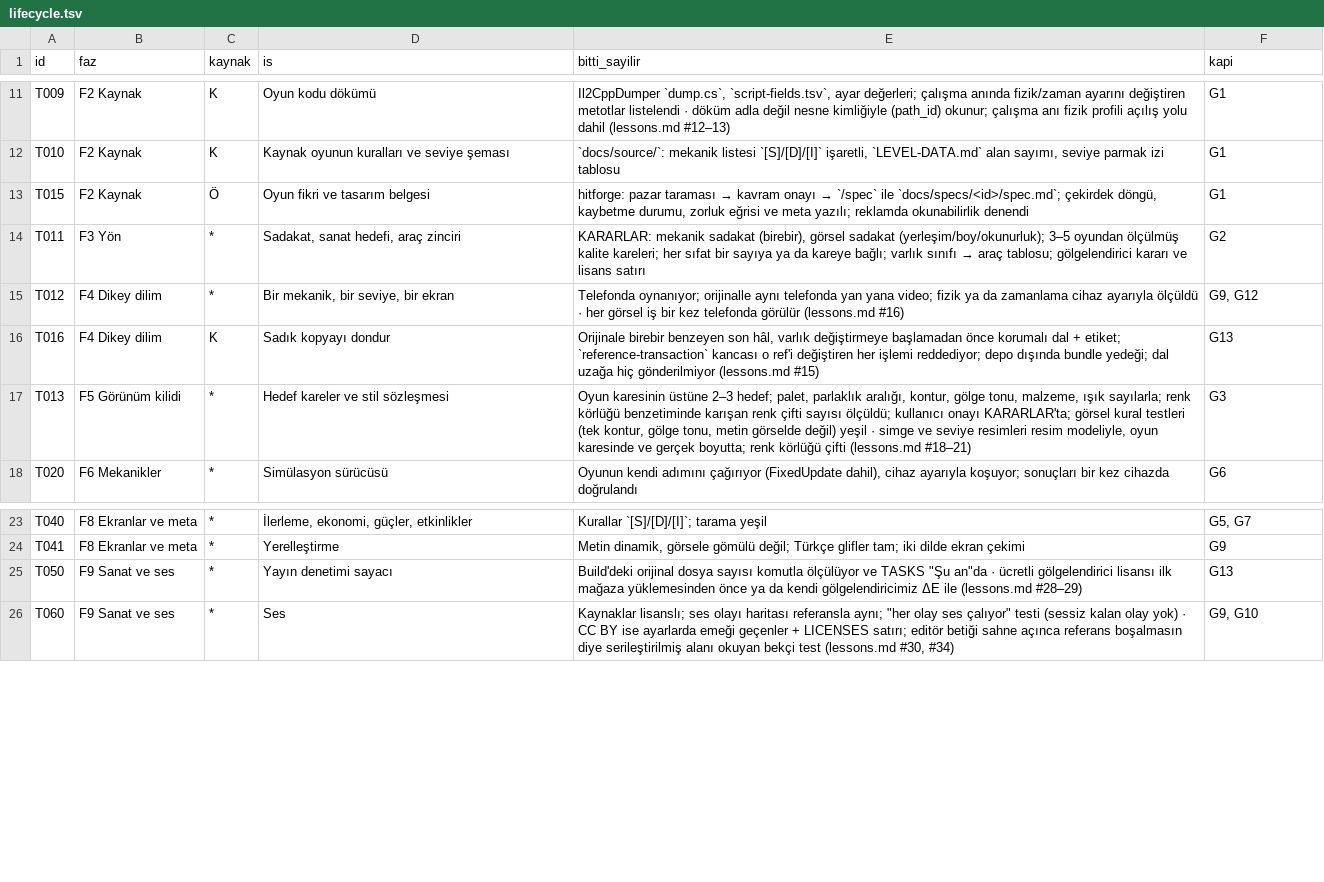
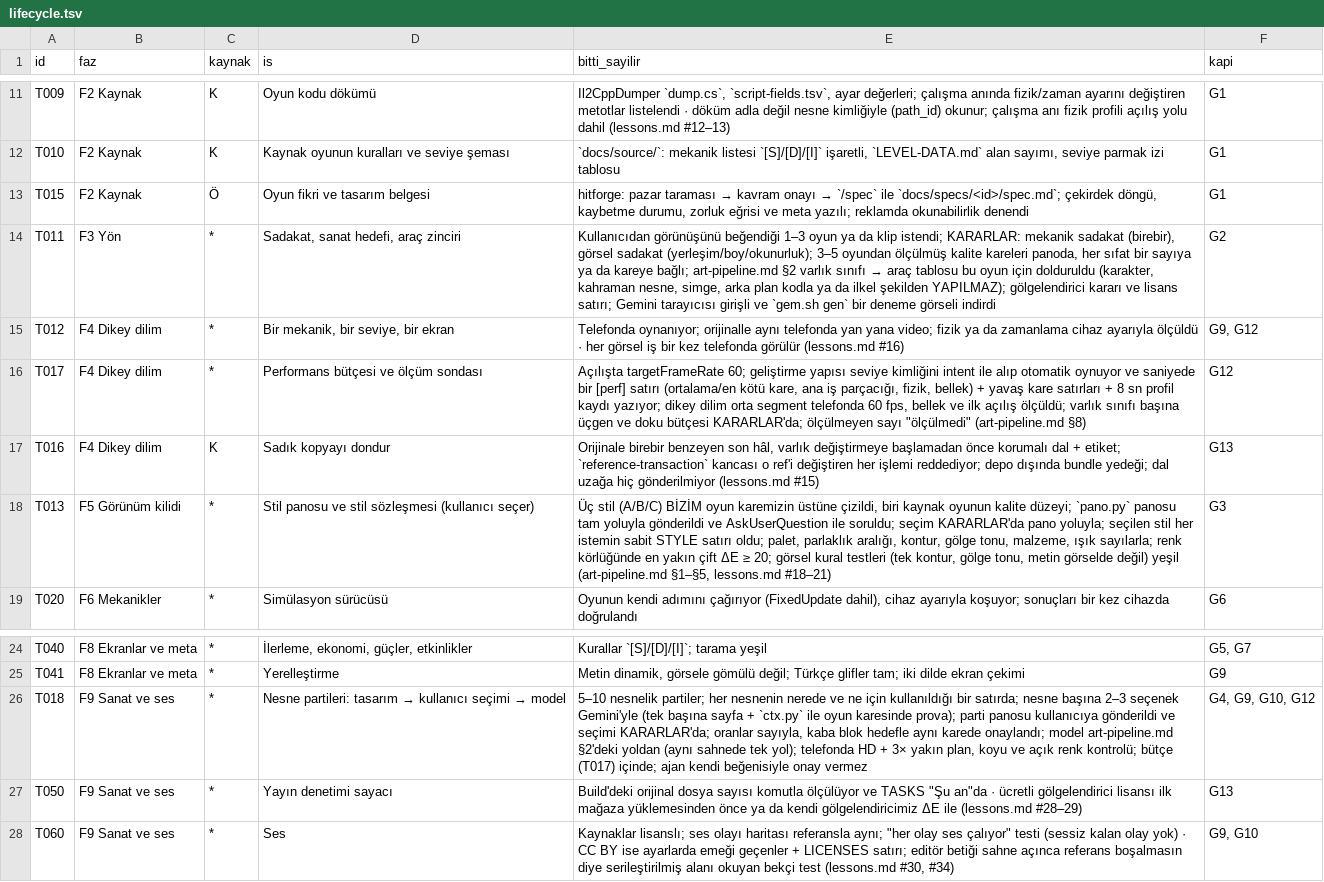
Before and after one commit to masa2146/clone-app-skill, a TSV file: plugins/clone-build/skills/clone-build/templates/lifecycle.tsv, drawn as a sheet; only a part is shown, gaps mark what is left out.

Commit message:
feat(clone-build): visual production line — art-pipeline.md (user-picked style board and object batches, asset-class table, Gemini, in-frame rehearsal, image-to-3D, toon rules, performance budget), scripts/art (gem.sh, fit.py, ctx.py, pano.py, tripo_prep.py), lifecycle T011/T013 user gates + T017 performance + T018 object batches, visual and decision rules in the project CLAUDE.md, subagent/main-session split for visual work, temizlik skill (0.5.0)

```diff
--- a/plugins/clone-build/skills/clone-build/templates/lifecycle.tsv
+++ b/plugins/clone-build/skills/clone-build/templates/lifecycle.tsv
@@ -13,6 +13,7 @@ T010	F2 Kaynak	K	Kaynak oyunun kuralları ve seviye şeması	`docs/source/`: mek
 T015	F2 Kaynak	Ö	Oyun fikri ve tasarım belgesi	hitforge: pazar taraması → kavram onayı → `/spec` ile `docs/specs/<id>/spec.md`; çekirdek döngü, kaybetme durumu, zorluk eğrisi ve meta yazılı; reklamda okunabilirlik denendi	G1
-T011	F3 Yön	*	Sadakat, sanat hedefi, araç zinciri	KARARLAR: mekanik sadakat (birebir), görsel sadakat (yerleşim/boy/okunurluk); 3–5 oyundan ölçülmüş kalite kareleri; her sıfat bir sayıya ya da kareye bağlı; varlık sınıfı → araç tablosu; gölgelendirici kararı ve lisans satırı	G2
+T011	F3 Yön	*	Sadakat, sanat hedefi, araç zinciri	Kullanıcıdan görünüşünü beğendiği 1–3 oyun ya da klip istendi; KARARLAR: mekanik sadakat (birebir), görsel sadakat (yerleşim/boy/okunurluk); 3–5 oyundan ölçülmüş kalite kareleri panoda, her sıfat bir sayıya ya da kareye bağlı; art-pipeline.md §2 varlık sınıfı → araç tablosu bu oyun için dolduruldu (karakter, kahraman nesne, simge, arka plan kodla ya da ilkel şekilden YAPILMAZ); gölgelendirici kararı ve lisans satırı; Gemini tarayıcısı girişli ve `gem.sh gen` bir deneme görseli indirdi	G2
 T012	F4 Dikey dilim	*	Bir mekanik, bir seviye, bir ekran	Telefonda oynanıyor; orijinalle aynı telefonda yan yana video; fizik ya da zamanlama cihaz ayarıyla ölçüldü · her görsel iş bir kez telefonda görülür (lessons.md #16)	G9, G12
+T017	F4 Dikey dilim	*	Performans bütçesi ve ölçüm sondası	Açılışta targetFrameRate 60; geliştirme yapısı seviye kimliğini intent ile alıp otomatik oynuyor ve saniyede bir [perf] satırı (ortalama/en kötü kare, ana iş parçacığı, fizik, bellek) + yavaş kare satırları + 8 sn profil kaydı yazıyor; dikey dilim orta segment telefonda 60 fps, bellek ve ilk açılış ölçüldü; varlık sınıfı başına üçgen ve doku bütçesi KARARLAR'da; ölçülmeyen sayı "ölçülmedi" (art-pipeline.md §8)	G12
 T016	F4 Dikey dilim	K	Sadık kopyayı dondur	Orijinale birebir benzeyen son hâl, varlık değiştirmeye başlamadan önce korumalı dal + etiket; `reference-transaction` kancası o ref'i değiştiren her işlemi reddediyor; depo dışında bundle yedeği; dal uzağa hiç gönderilmiyor (lessons.md #15)	G13
-T013	F5 Görünüm kilidi	*	Hedef kareler ve stil sözleşmesi	Oyun karesinin üstüne 2–3 hedef; palet, parlaklık aralığı, kontur, gölge tonu, malzeme, ışık sayılarla; renk körlüğü benzetiminde karışan renk çifti sayısı ölçüldü; kullanıcı onayı KARARLAR'ta; görsel kural testleri (tek kontur, gölge tonu, metin görselde değil) yeşil · simge ve seviye resimleri resim modeliyle, oyun karesinde ve gerçek boyutta; renk körlüğü çifti (lessons.md #18–21)	G3
+T013	F5 Görünüm kilidi	*	Stil panosu ve stil sözleşmesi (kullanıcı seçer)	Üç stil (A/B/C) BİZİM oyun karemizin üstüne çizildi, biri kaynak oyunun kalite düzeyi; `pano.py` panosu tam yoluyla gönderildi ve AskUserQuestion ile soruldu; seçim KARARLAR'da pano yoluyla; seçilen stil her istemin sabit STYLE satırı oldu; palet, parlaklık aralığı, kontur, gölge tonu, malzeme, ışık sayılarla; renk körlüğünde en yakın çift ΔE ≥ 20; görsel kural testleri (tek kontur, gölge tonu, metin görselde değil) yeşil (art-pipeline.md §1–§5, lessons.md #18–21)	G3
 T020	F6 Mekanikler	*	Simülasyon sürücüsü	Oyunun kendi adımını çağırıyor (FixedUpdate dahil), cihaz ayarıyla koşuyor; sonuçları bir kez cihazda doğrulandı	G6
@@ -24,2 +25,3 @@ T040	F8 Ekranlar ve meta	*	İlerleme, ekonomi, güçler, etkinlikler	Kurallar `[
 T041	F8 Ekranlar ve meta	*	Yerelleştirme	Metin dinamik, görsele gömülü değil; Türkçe glifler tam; iki dilde ekran çekimi	G9
+T018	F9 Sanat ve ses	*	Nesne partileri: tasarım → kullanıcı seçimi → model	5–10 nesnelik partiler; her nesnenin nerede ve ne için kullanıldığı bir satırda; nesne başına 2–3 seçenek Gemini'yle (tek başına sayfa + `ctx.py` ile oyun karesinde prova); parti panosu kullanıcıya gönderildi ve seçimi KARARLAR'da; oranlar sayıyla, kaba blok hedefle aynı karede onaylandı; model art-pipeline.md §2'deki yoldan (aynı sahnede tek yol); telefonda HD + 3× yakın plan, koyu ve açık renk kontrolü; bütçe (T017) içinde; ajan kendi beğenisiyle onay vermez	G4, G9, G10, G12
 T050	F9 Sanat ve ses	*	Yayın denetimi sayacı	Build'deki orijinal dosya sayısı komutla ölçülüyor ve TASKS "Şu an"da · ücretli gölgelendirici lisansı ilk mağaza yüklemesinden önce ya da kendi gölgelendiricimiz ΔE ile (lessons.md #28–29)	G13
```
Also changed, not shown: 17 other files.
